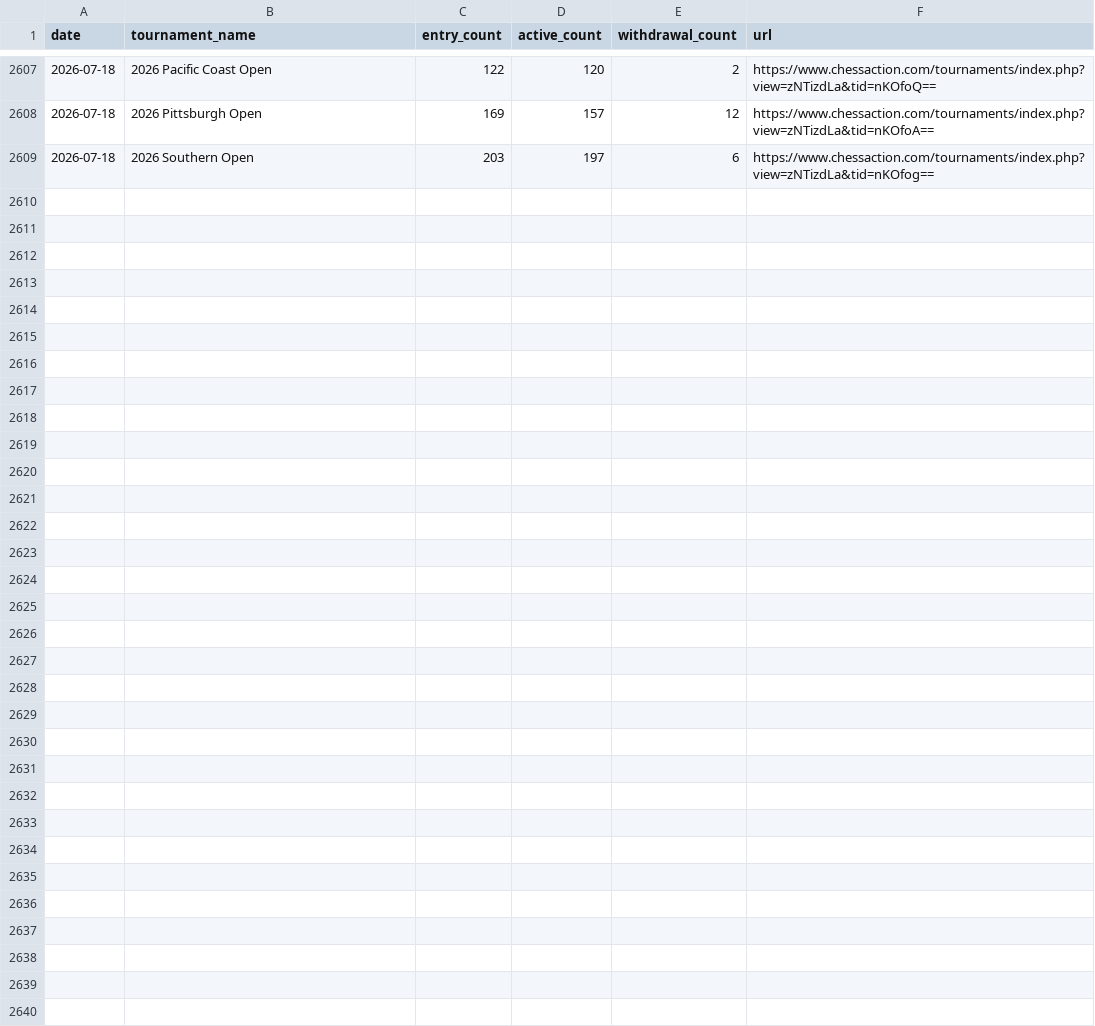
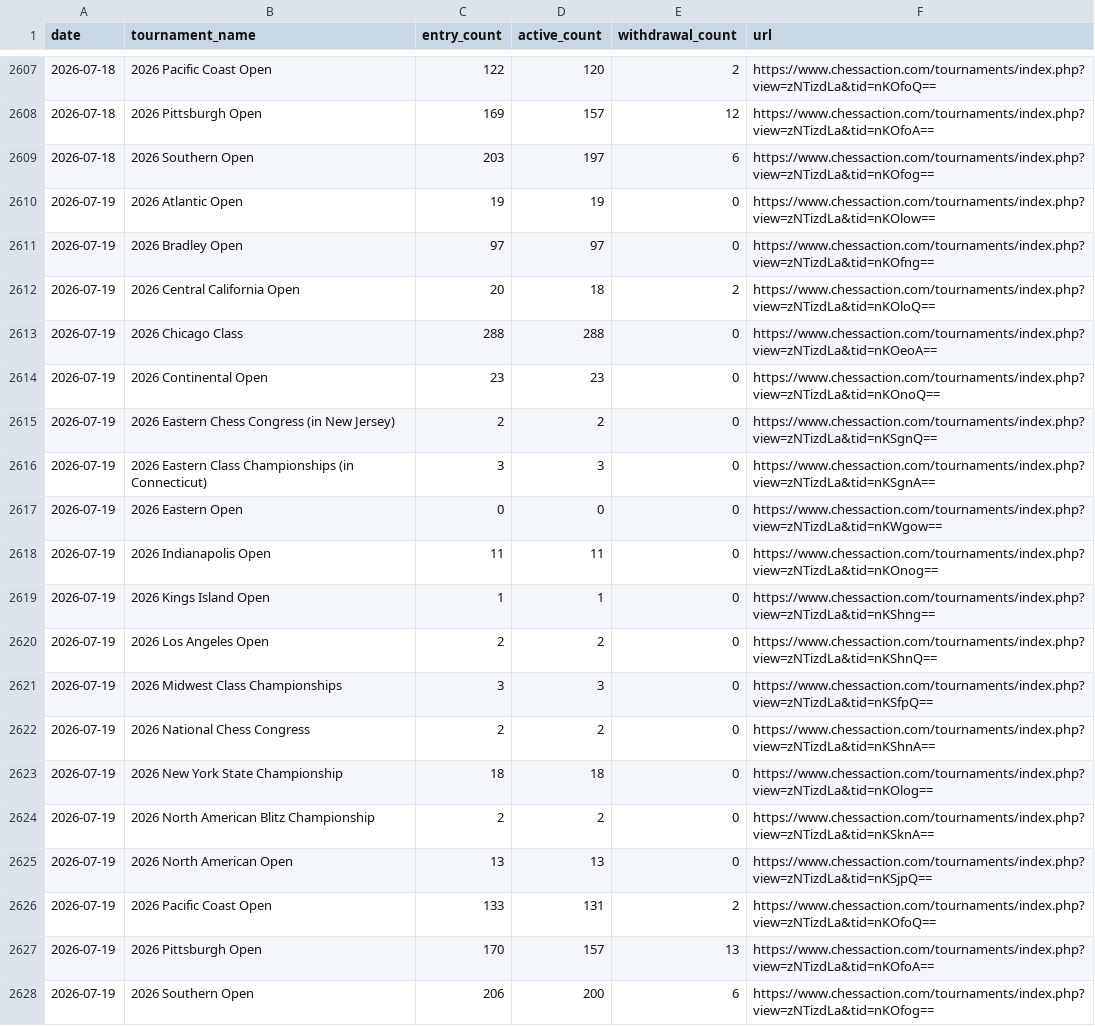
Before and after one commit to HaterAndrew/chess-prediction, a CSV file: output/daily_scrape.csv, drawn as a sheet; only a part is shown, gaps mark what is left out; the diff names each change by its address in the sheet, - before the commit and + after, or states it on an @@ line.

```diff
--- a/output/daily_scrape.csv
+++ b/output/daily_scrape.csv
+row 2610: 2026-07-19 | 2026 Atlantic Open | 19 | 19 | 0 | https://www.chessaction.com/tournaments/index.php?view=zNTizdLa&tid=nKOlow==
+row 2611: 2026-07-19 | 2026 Bradley Open | 97 | 97 | 0 | https://www.chessaction.com/tournaments/index.php?view=zNTizdLa&tid=nKOfng==
+row 2612: 2026-07-19 | 2026 Central California Open | 20 | 18 | 2 | https://www.chessaction.com/tournaments/index.php?view=zNTizdLa&tid=nKOloQ==
+row 2613: 2026-07-19 | 2026 Chicago Class | 288 | 288 | 0 | https://www.chessaction.com/tournaments/index.php?view=zNTizdLa&tid=nKOeoA==
+row 2614: 2026-07-19 | 2026 Continental Open | 23 | 23 | 0 | https://www.chessaction.com/tournaments/index.php?view=zNTizdLa&tid=nKOnoQ==
+row 2615: 2026-07-19 | 2026 Eastern Chess Congress (in New Jersey) | 2 | 2 | 0 | https://www.chessaction.com/tournaments/index.php?view=zNTizdLa&tid=nKSgnQ==
+row 2616: 2026-07-19 | 2026 Eastern Class Championships (in Connecticut) | 3 | 3 | 0 | https://www.chessaction.com/tournaments/index.php?view=zNTizdLa&tid=nKSgnA==
+row 2617: 2026-07-19 | 2026 Eastern Open | 0 | 0 | 0 | https://www.chessaction.com/tournaments/index.php?view=zNTizdLa&tid=nKWgow==
+row 2618: 2026-07-19 | 2026 Indianapolis Open | 11 | 11 | 0 | https://www.chessaction.com/tournaments/index.php?view=zNTizdLa&tid=nKOnog==
+row 2619: 2026-07-19 | 2026 Kings Island Open | 1 | 1 | 0 | https://www.chessaction.com/tournaments/index.php?view=zNTizdLa&tid=nKShng==
+row 2620: 2026-07-19 | 2026 Los Angeles Open | 2 | 2 | 0 | https://www.chessaction.com/tournaments/index.php?view=zNTizdLa&tid=nKShnQ==
+row 2621: 2026-07-19 | 2026 Midwest Class Championships | 3 | 3 | 0 | https://www.chessaction.com/tournaments/index.php?view=zNTizdLa&tid=nKSfpQ==
+row 2622: 2026-07-19 | 2026 National Chess Congress | 2 | 2 | 0 | https://www.chessaction.com/tournaments/index.php?view=zNTizdLa&tid=nKShnA==
+row 2623: 2026-07-19 | 2026 New York State Championship | 18 | 18 | 0 | https://www.chessaction.com/tournaments/index.php?view=zNTizdLa&tid=nKOlog==
+row 2624: 2026-07-19 | 2026 North American Blitz Championship | 2 | 2 | 0 | https://www.chessaction.com/tournaments/index.php?view=zNTizdLa&tid=nKSknA==
+row 2625: 2026-07-19 | 2026 North American Open | 13 | 13 | 0 | https://www.chessaction.com/tournaments/index.php?view=zNTizdLa&tid=nKSjpQ==
+row 2626: 2026-07-19 | 2026 Pacific Coast Open | 133 | 131 | 2 | https://www.chessaction.com/tournaments/index.php?view=zNTizdLa&tid=nKOfoQ==
+row 2627: 2026-07-19 | 2026 Pittsburgh Open | 170 | 157 | 13 | https://www.chessaction.com/tournaments/index.php?view=zNTizdLa&tid=nKOfoA==
+row 2628: 2026-07-19 | 2026 Southern Open | 206 | 200 | 6 | https://www.chessaction.com/tournaments/index.php?view=zNTizdLa&tid=nKOfog==
```
Also changed, not shown: output/tournament_summary.csv, output/update_log.csv, 9 other files.
